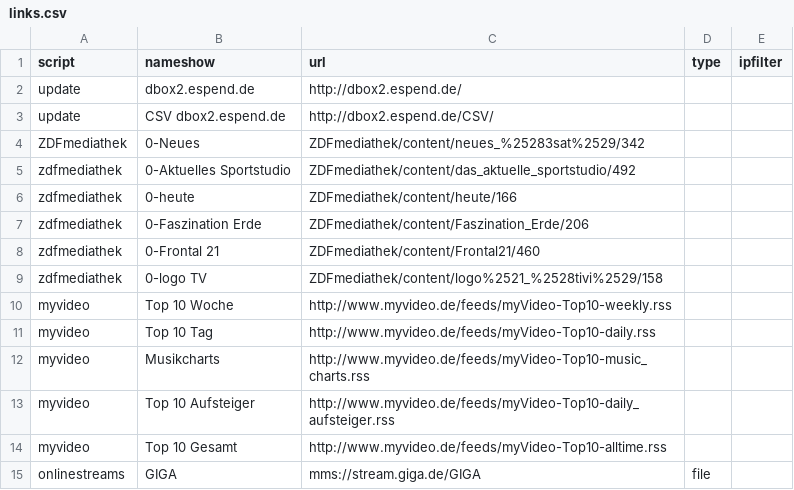
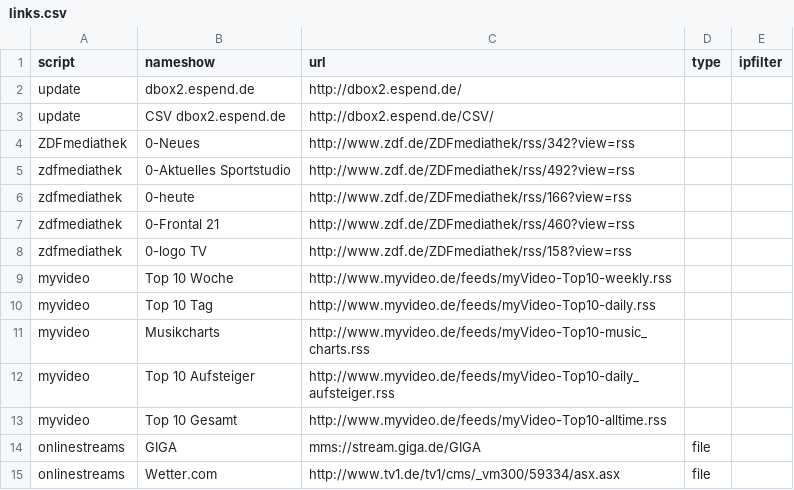
Before and after one commit to BackupTheBerlios/onlinestreams-svn, a CSV file: trunk/links.csv, drawn as a sheet; only a part is shown; the shorter side is filled out with more unchanged rows.

Commit message:
zdfmediathek no works again. but dbox media player cant play the transcoded mpeg2 stream. source is now wmv3 or mov on the mediathek. the streaming of these files dont work well with vlc =< 1.0.3

```diff
--- a/trunk/links.csv
+++ b/trunk/links.csv
@@ -3,8 +3,7 @@
 "update","CSV dbox2.espend.de","http://dbox2.espend.de/CSV/",,
-"ZDFmediathek","0-Neues","ZDFmediathek/content/neues_%25283sat%2529/342",,
-"zdfmediathek","0-Aktuelles Sportstudio","ZDFmediathek/content/das_aktuelle_sportstudio/492",,
-"zdfmediathek","0-heute","ZDFmediathek/content/heute/166",,
-"zdfmediathek","0-Faszination Erde","ZDFmediathek/content/Faszination_Erde/206",,
-"zdfmediathek","0-Frontal 21","ZDFmediathek/content/Frontal21/460",,
-"zdfmediathek","0-logo TV","ZDFmediathek/content/logo%2521_%2528tivi%2529/158",,
+"ZDFmediathek","0-Neues","http://www.zdf.de/ZDFmediathek/rss/342?view=rss",,
+"zdfmediathek","0-Aktuelles Sportstudio","http://www.zdf.de/ZDFmediathek/rss/492?view=rss",,
+"zdfmediathek","0-heute","http://www.zdf.de/ZDFmediathek/rss/166?view=rss",,
+"zdfmediathek","0-Frontal 21","http://www.zdf.de/ZDFmediathek/rss/460?view=rss",,
+"zdfmediathek","0-logo TV","http://www.zdf.de/ZDFmediathek/rss/158?view=rss",,
 "myvideo","Top 10 Woche","http://www.myvideo.de/feeds/myVideo-Top10-weekly.rss",,
```
Also changed, not shown: 1 other file.
